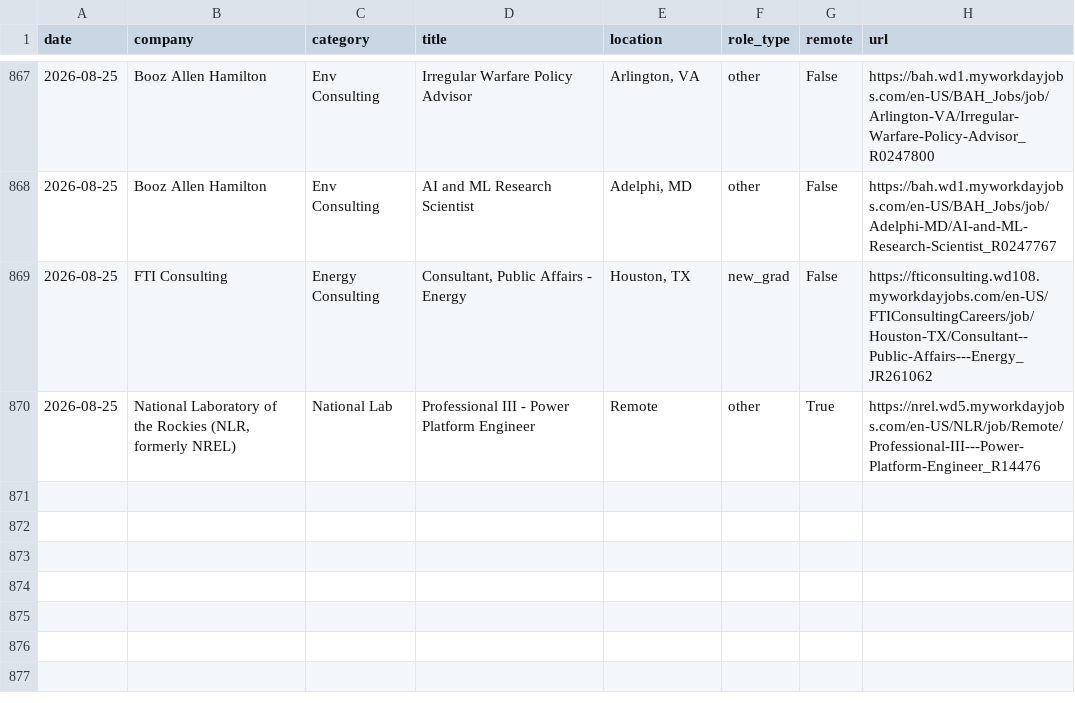
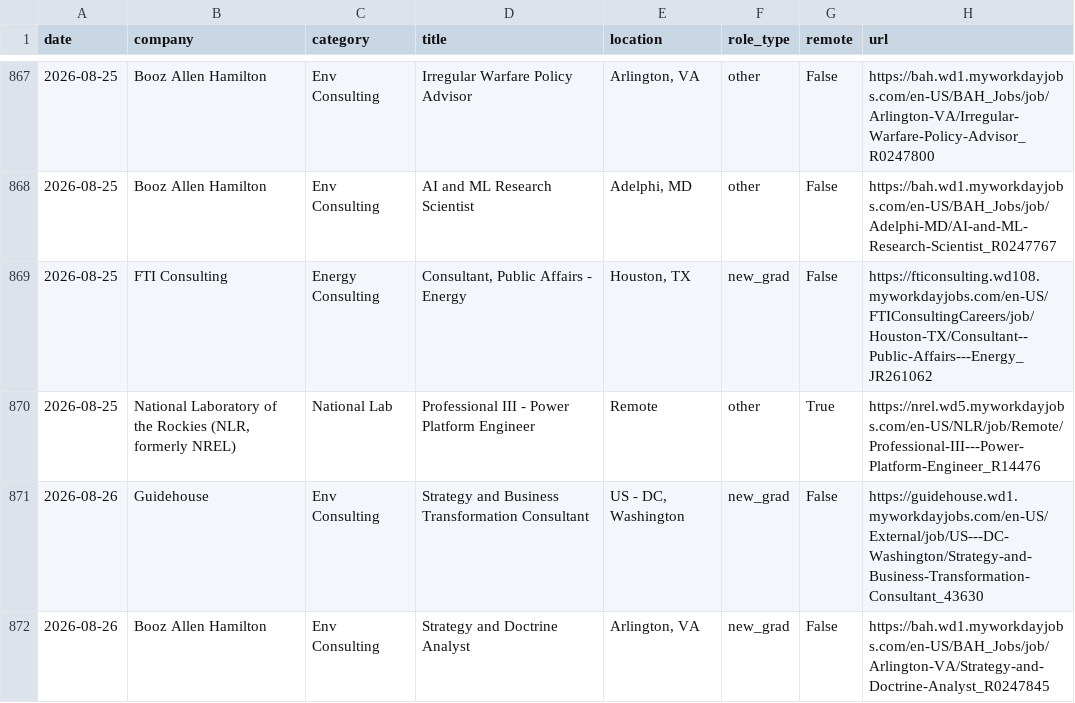
Before and after one commit to calvincj/job-tracker, a CSV file: data/new_jobs.csv, drawn as a sheet; only a part is shown, gaps mark what is left out; the diff names each change by its address in the sheet, - before the commit and + after, or states it on an @@ line.

```diff
--- a/data/new_jobs.csv
+++ b/data/new_jobs.csv
+row 871: 2026-08-26 | Guidehouse | Env Consulting | Strategy and Business Transformation Consultant | US - DC, Washington | new_grad | False | https://guidehouse.wd1.myworkdayjobs.com/en-US/External/job/US---DC-Washington/Strategy-and-Business-Transformation-Consultant_43630
+row 872: 2026-08-26 | Booz Allen Hamilton | Env Consulting | Strategy and Doctrine Analyst | Arlington, VA | new_grad | False | https://bah.wd1.myworkdayjobs.com/en-US/BAH_Jobs/job/Arlington-VA/Strategy-and-Doctrine-Analyst_R0247845
```
Also changed, not shown: 3 other files.
